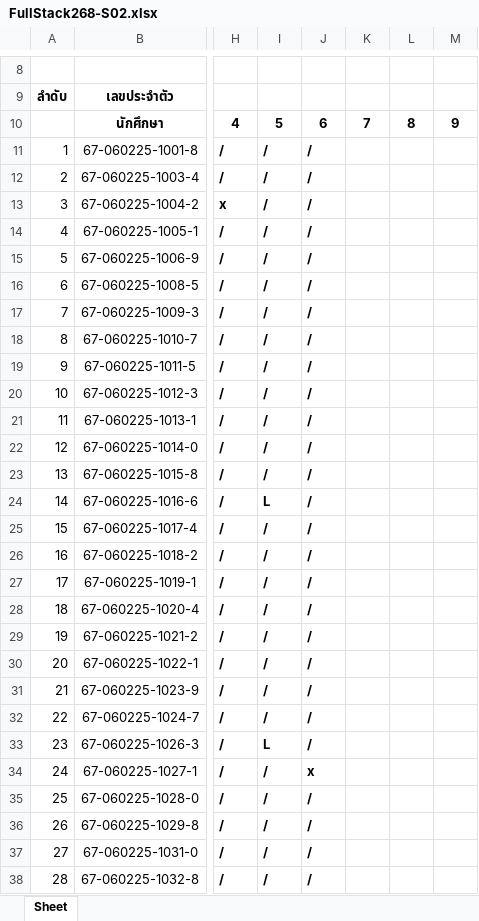
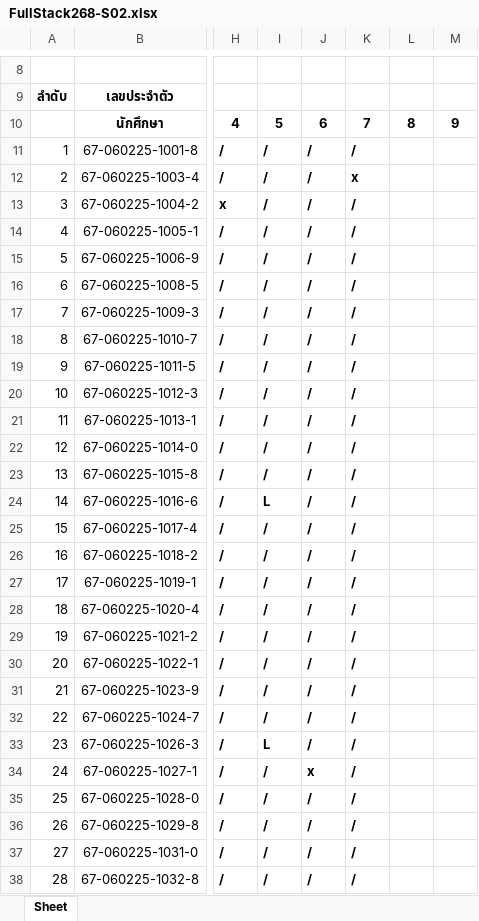
Before and after one commit to AnirachClass/fullstack-268-S02, an Excel workbook: FullStack268-S02.xlsx, sheet Sheet, drawn as a sheet; only a part is shown, gaps mark what is left out; values as stored, in another font and other column widths than the file's, no borders; the diff covers the shown part only; the diff names each change by its address in the sheet, - before the commit and + after, or states it on an @@ line.

```diff
--- a/FullStack268-S02.xlsx (sheet Sheet)
+++ b/FullStack268-S02.xlsx (sheet Sheet)
-K11: (empty)
+K11: /
-K12: (empty)
+K12: x
-K13:K38: (empty)
+K13:K38: /
```
Also changed, not shown: 18 edited cells elsewhere in this sheet, 4 other files.
